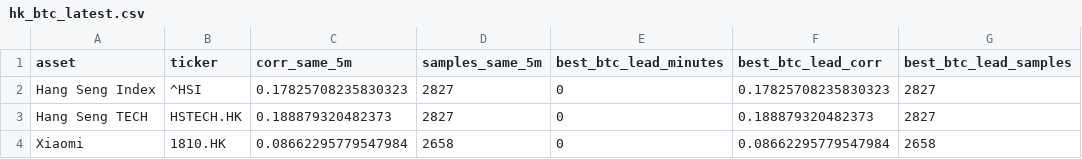
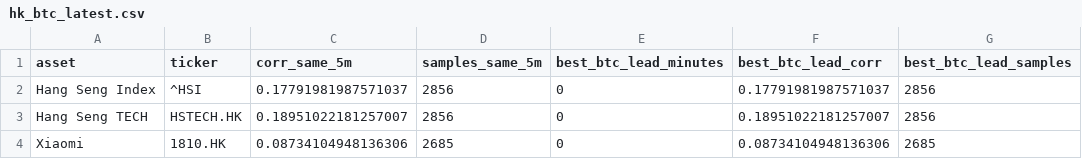
Before and after one commit to Patoinks/Test, a CSV file: data/hk_btc_latest.csv, drawn as a sheet; only a part is shown; the diff names each change by its address in the sheet, - before the commit and + after, or states it on an @@ line.

```diff
--- a/data/hk_btc_latest.csv
+++ b/data/hk_btc_latest.csv
-C2 (corr_same_5m): 0.17825708235830323
+C2 (corr_same_5m): 0.17791981987571037
-D2:D3 (samples_same_5m): 2827
+D2:D3 (samples_same_5m): 2856
-F2 (best_btc_lead_corr): 0.17825708235830323
+F2 (best_btc_lead_corr): 0.17791981987571037
-G2:G3 (best_btc_lead_samples): 2827
+G2:G3 (best_btc_lead_samples): 2856
-C3 (corr_same_5m): 0.188879320482373
+C3 (corr_same_5m): 0.18951022181257007
-F3 (best_btc_lead_corr): 0.188879320482373
+F3 (best_btc_lead_corr): 0.18951022181257007
-C4 (corr_same_5m): 0.08662295779547984
+C4 (corr_same_5m): 0.08734104948136306
-D4 (samples_same_5m): 2658
+D4 (samples_same_5m): 2685
-F4 (best_btc_lead_corr): 0.08662295779547984
+F4 (best_btc_lead_corr): 0.08734104948136306
-G4 (best_btc_lead_samples): 2658
+G4 (best_btc_lead_samples): 2685
```
Also changed, not shown: data/hk_btc_history.csv, data/hk_btc_lags_latest.csv, 5 other files.
